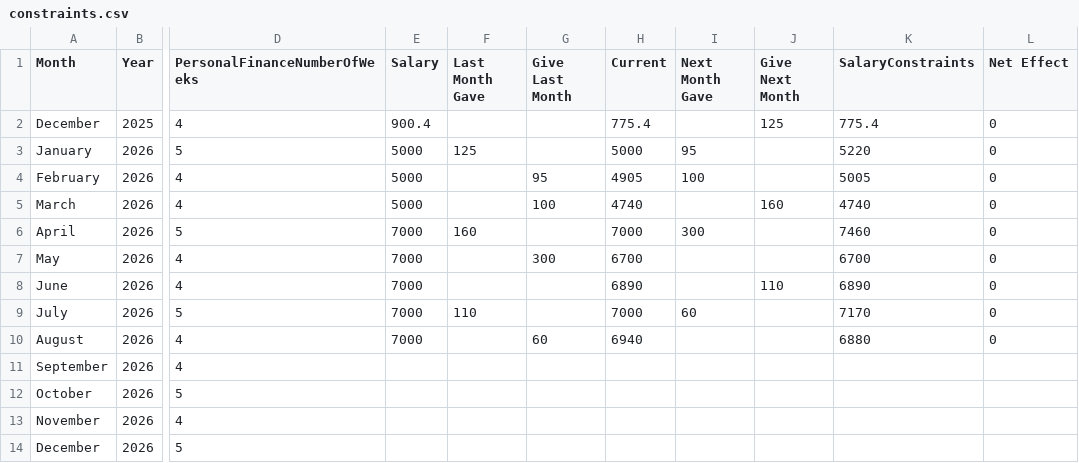
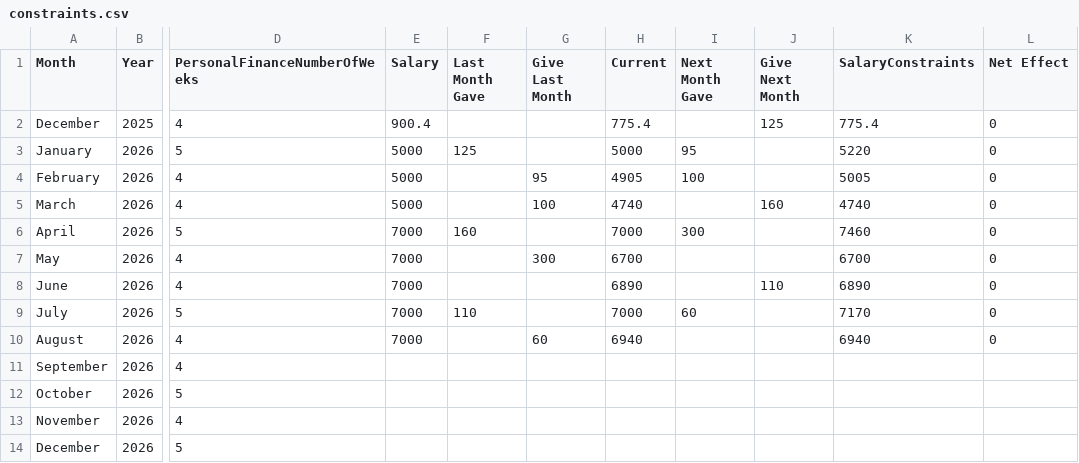
Before and after one commit to lolaaaaa1/lifeOS, a CSV file: data/constraints.csv, drawn as a sheet; only a part is shown, gaps mark what is left out; the diff names each change by its address in the sheet, - before the commit and + after, or states it on an @@ line.

Commit message:
Auto-compute constraints August 2026

```diff
--- a/data/constraints.csv
+++ b/data/constraints.csv
-K10 (SalaryConstraints): 6880
+K10 (SalaryConstraints): 6940
```
